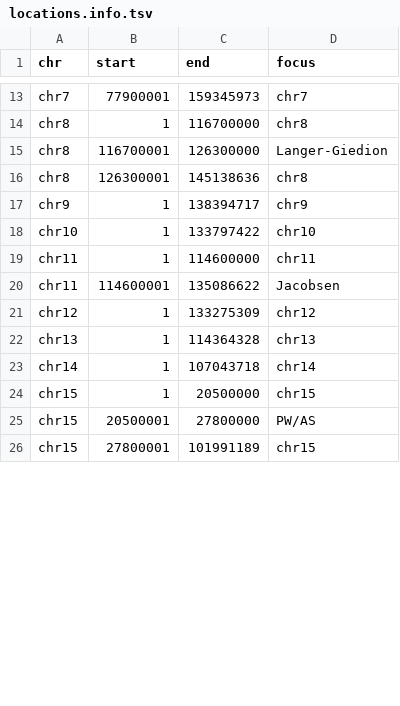
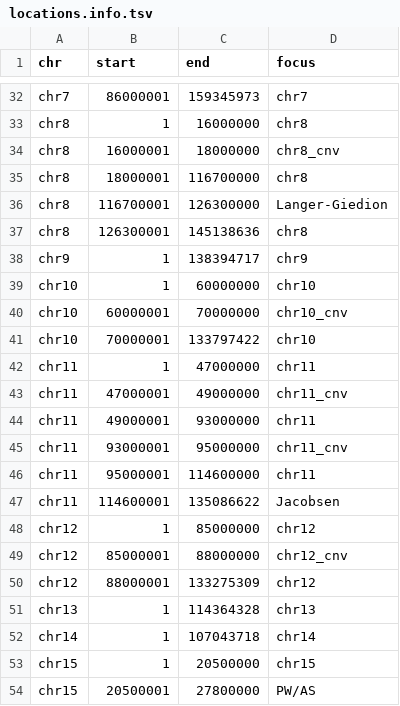
Before and after one commit to seqinfo/BinDel-dev, a TSV file: coordinates/locations.info.tsv, drawn as a sheet; only a part is shown, gaps mark what is left out; the shorter side is filled out with more unchanged rows; addresses are those after the commit; the diff covers the shown part only; the diff names each change by its address in the sheet, - before the commit and + after, or states it on an @@ line.

```diff
--- a/coordinates/locations.info.tsv
+++ b/coordinates/locations.info.tsv
-B32 (start): 77900001
+B32 (start): 86000001
+row 33: chr8 | 1 | 16000000 | chr8
+row 34: chr8 | 16000001 | 18000000 | chr8_cnv
-B35 (start): 1
+B35 (start): 18000001
+row 39: chr10 | 1 | 60000000 | chr10
+row 40: chr10 | 60000001 | 70000000 | chr10_cnv
-B41 (start): 1
+B41 (start): 70000001
+row 42: chr11 | 1 | 47000000 | chr11
+row 43: chr11 | 47000001 | 49000000 | chr11_cnv
+row 44: chr11 | 49000001 | 93000000 | chr11
+row 45: chr11 | 93000001 | 95000000 | chr11_cnv
-B46 (start): 1
+B46 (start): 95000001
+row 48: chr12 | 1 | 85000000 | chr12
+row 49: chr12 | 85000001 | 88000000 | chr12_cnv
-B50 (start): 1
+B50 (start): 88000001
```
Also changed, not shown: 23 added rows and 6 edited cells elsewhere in this file, 1 other file.
